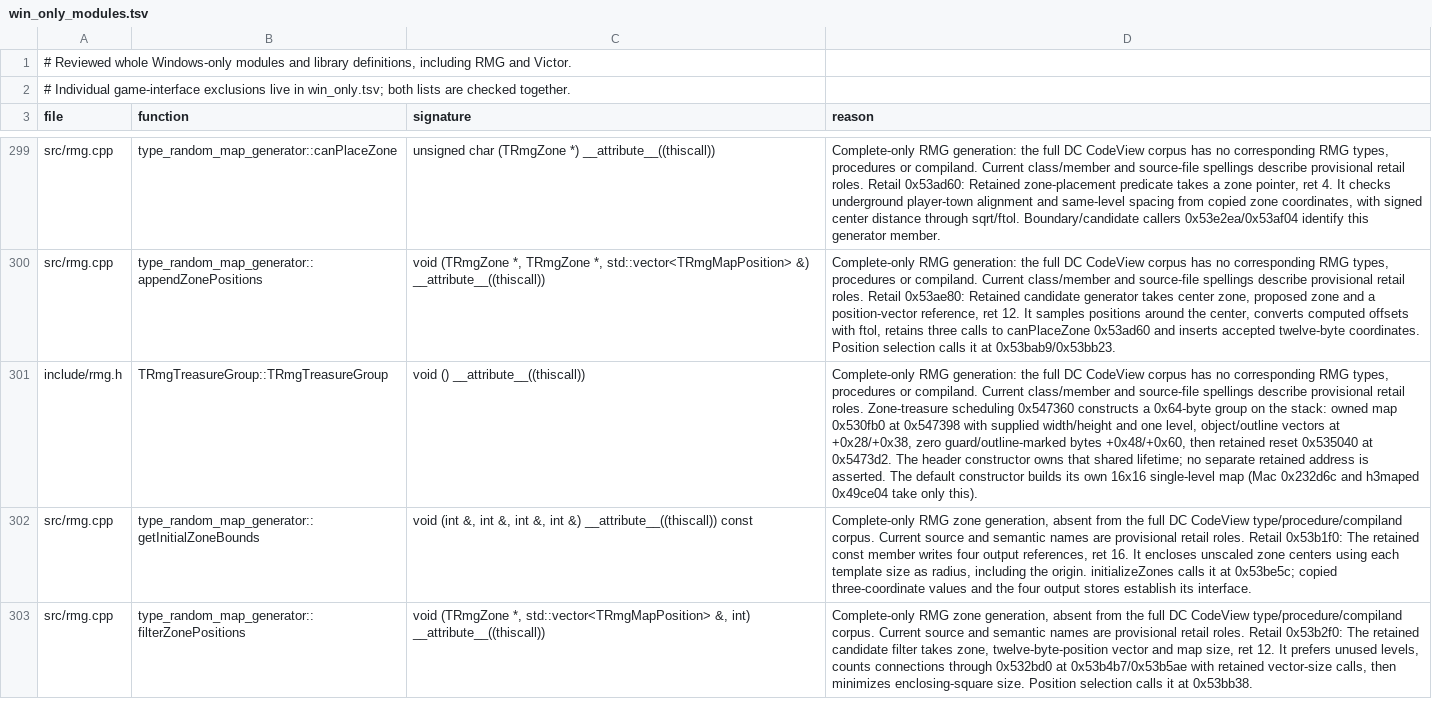
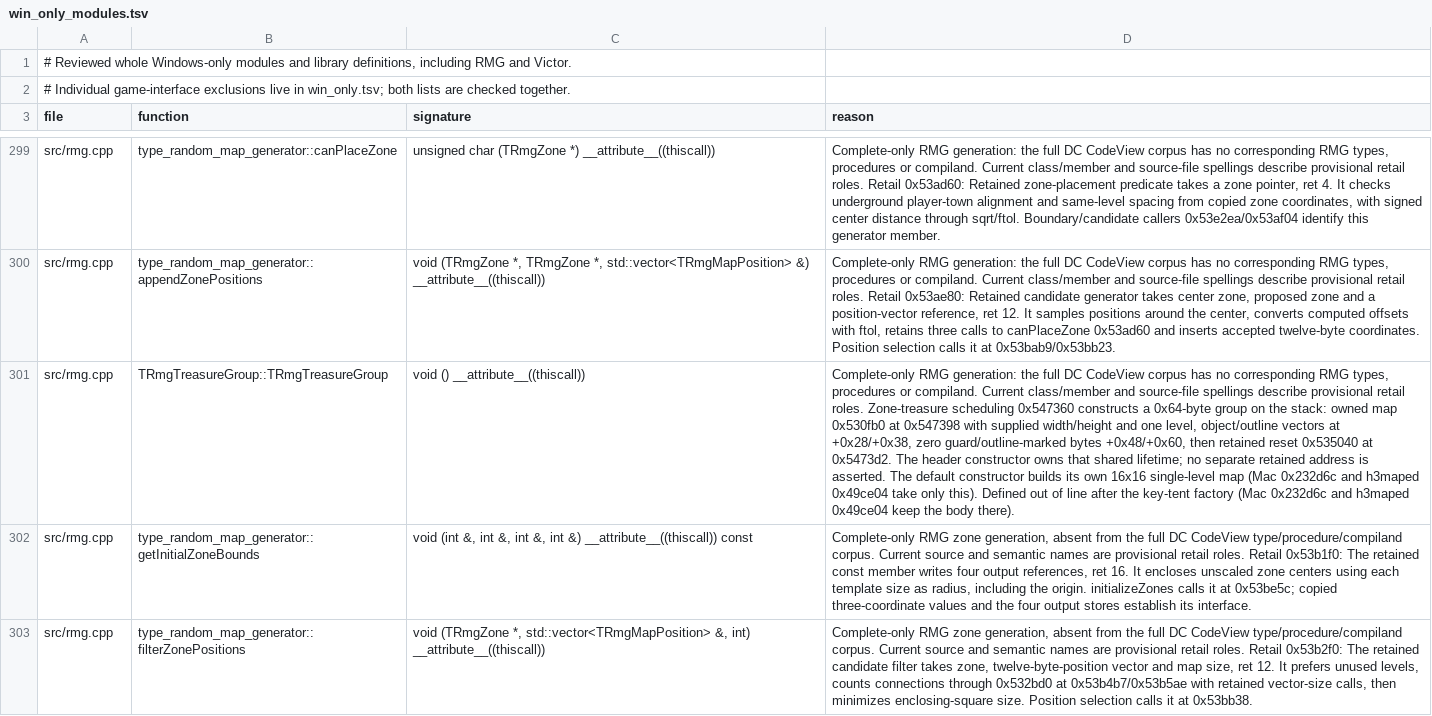
Before and after one commit to philipmendocino/homm3-decomp, a TSV file: config/source/win_only_modules.tsv, drawn as a sheet; only a part is shown, gaps mark what is left out; the diff names each change by its address in the sheet, - before the commit and + after, or states it on an @@ line.

```diff
--- a/config/source/win_only_modules.tsv
+++ b/config/source/win_only_modules.tsv
-A301 (file): include/rmg.h
+A301 (file): src/rmg.cpp
-D301 (reason): …only this).
+D301 (reason): …only this). Defined out of line after the key-tent factory (Mac 0x232d6c and h3maped 0x49ce04 keep the body there).
```
